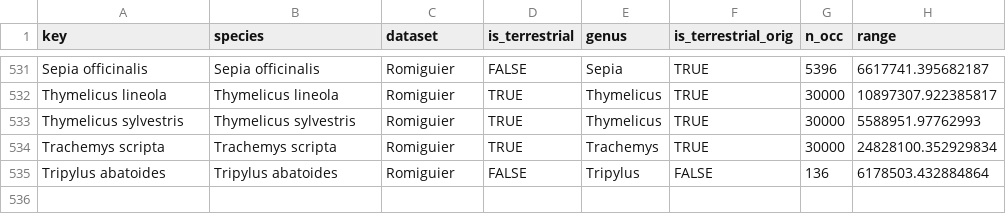
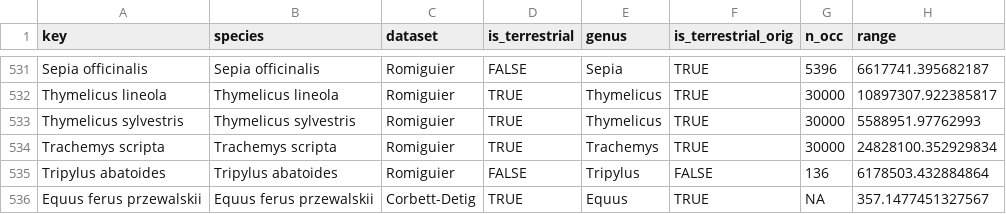
Before and after one commit to vsbuffalo/paradox_variation, a TSV file: data/gbif_ranges.tsv, drawn as a sheet; only a part is shown, gaps mark what is left out.

```diff
--- a/data/gbif_ranges.tsv
+++ b/data/gbif_ranges.tsv
@@ -535 +535,2 @@ Trachemys scripta	Trachemys scripta	Romiguier	TRUE	Trachemys	TRUE	30000	24828100
 Tripylus abatoides	Tripylus abatoides	Romiguier	FALSE	Tripylus	FALSE	136	6178503.432884864
+Equus ferus przewalskii	Equus ferus przewalskii	Corbett-Detig	TRUE	Equus	TRUE	NA	357.1477451327567
```
Also changed, not shown: data/combined_data.tsv, 6 other files.
